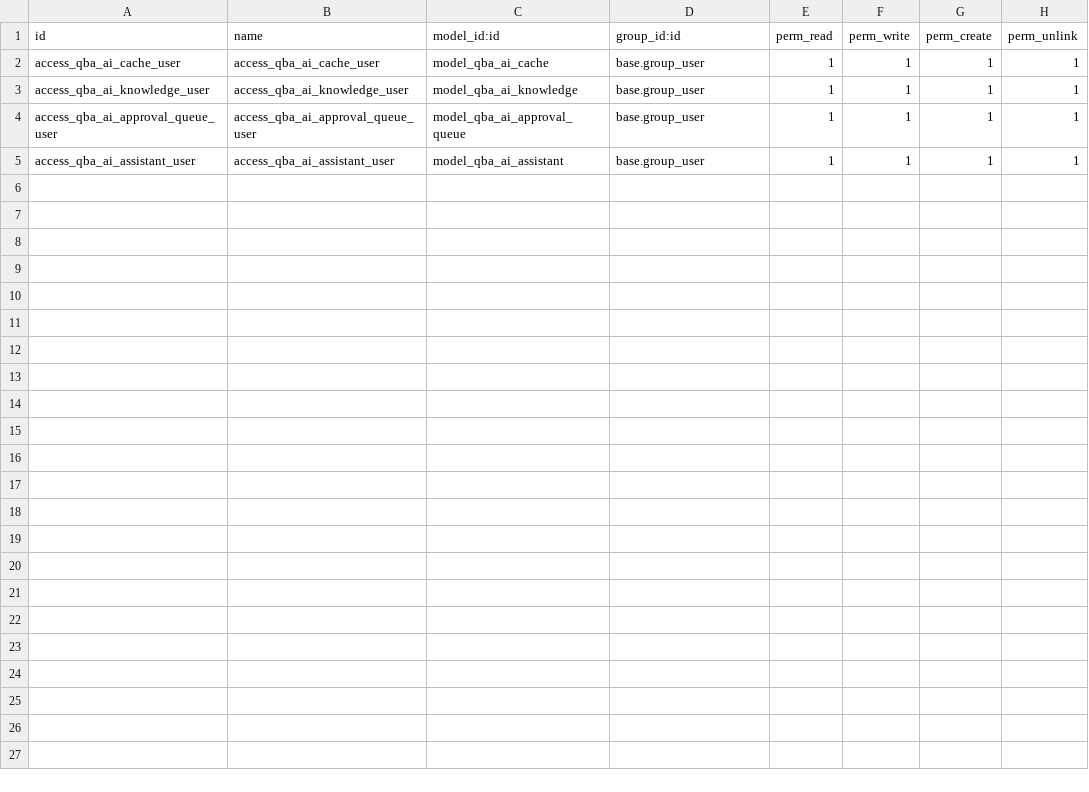
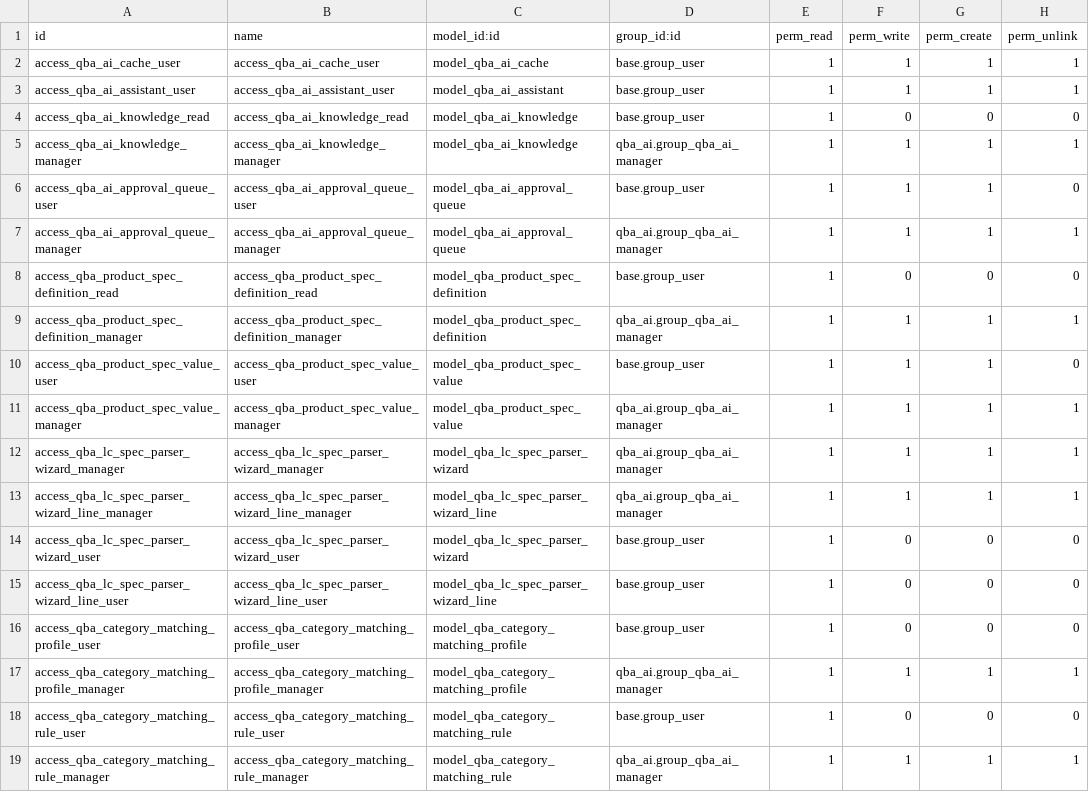
Before and after one commit to bh10-d/odoo-qba, a CSV file: odoo/custom_addons/qba_ai/security/ir.model.access.csv, drawn as a sheet; removed rows and columns are numbered as before the commit, all else as after; the diff names each change by its address in the sheet, - before the commit and + after, or states it on an @@ line.

Commit message:
feat(qba_ai): tich hop AI tim kiem san pham va matching engine (Phase 4)

```diff
--- a/odoo/custom_addons/qba_ai/security/ir.model.access.csv
+++ b/odoo/custom_addons/qba_ai/security/ir.model.access.csv
-row 3: access_qba_ai_knowledge_user | access_qba_ai_knowledge_user | model_qba_ai_knowledge | base.group_user | 1 | 1 | 1 | 1
-row 4: access_qba_ai_approval_queue_user | access_qba_ai_approval_queue_user | model_qba_ai_approval_queue | base.group_user | 1 | 1 | 1 | 1
+row 4: access_qba_ai_knowledge_read | access_qba_ai_knowledge_read | model_qba_ai_knowledge | base.group_user | 1 | 0 | 0 | 0
+row 5: access_qba_ai_knowledge_manager | access_qba_ai_knowledge_manager | model_qba_ai_knowledge | qba_ai.group_qba_ai_manager | 1 | 1 | 1 | 1
+row 6: access_qba_ai_approval_queue_user | access_qba_ai_approval_queue_user | model_qba_ai_approval_queue | base.group_user | 1 | 1 | 1 | 0
+row 7: access_qba_ai_approval_queue_manager | access_qba_ai_approval_queue_manager | model_qba_ai_approval_queue | qba_ai.group_qba_ai_manager | 1 | 1 | 1 | 1
+row 8: access_qba_product_spec_definition_read | access_qba_product_spec_definition_read | model_qba_product_spec_definition | base.group_user | 1 | 0 | 0 | 0
+row 9: access_qba_product_spec_definition_manager | access_qba_product_spec_definition_manager | model_qba_product_spec_definition | qba_ai.group_qba_ai_manager | 1 | 1 | 1 | 1
+row 10: access_qba_product_spec_value_user | access_qba_product_spec_value_user | model_qba_product_spec_value | base.group_user | 1 | 1 | 1 | 0
+row 11: access_qba_product_spec_value_manager | access_qba_product_spec_value_manager | model_qba_product_spec_value | qba_ai.group_qba_ai_manager | 1 | 1 | 1 | 1
+row 12: access_qba_lc_spec_parser_wizard_manager | access_qba_lc_spec_parser_wizard_manager | model_qba_lc_spec_parser_wizard | qba_ai.group_qba_ai_manager | 1 | 1 | 1 | 1
+row 13: access_qba_lc_spec_parser_wizard_line_manager | access_qba_lc_spec_parser_wizard_line_manager | model_qba_lc_spec_parser_wizard_line | qba_ai.group_qba_ai_manager | 1 | 1 | 1 | 1
+row 14: access_qba_lc_spec_parser_wizard_user | access_qba_lc_spec_parser_wizard_user | model_qba_lc_spec_parser_wizard | base.group_user | 1 | 0 | 0 | 0
+row 15: access_qba_lc_spec_parser_wizard_line_user | access_qba_lc_spec_parser_wizard_line_user | model_qba_lc_spec_parser_wizard_line | base.group_user | 1 | 0 | 0 | 0
+row 16: access_qba_category_matching_profile_user | access_qba_category_matching_profile_user | model_qba_category_matching_profile | base.group_user | 1 | 0 | 0 | 0
+row 17: access_qba_category_matching_profile_manager | access_qba_category_matching_profile_manager | model_qba_category_matching_profile | qba_ai.group_qba_ai_manager | 1 | 1 | 1 | 1
+row 18: access_qba_category_matching_rule_user | access_qba_category_matching_rule_user | model_qba_category_matching_rule | base.group_user | 1 | 0 | 0 | 0
+row 19: access_qba_category_matching_rule_manager | access_qba_category_matching_rule_manager | model_qba_category_matching_rule | qba_ai.group_qba_ai_manager | 1 | 1 | 1 | 1
```
Also changed, not shown: 39 other files.
